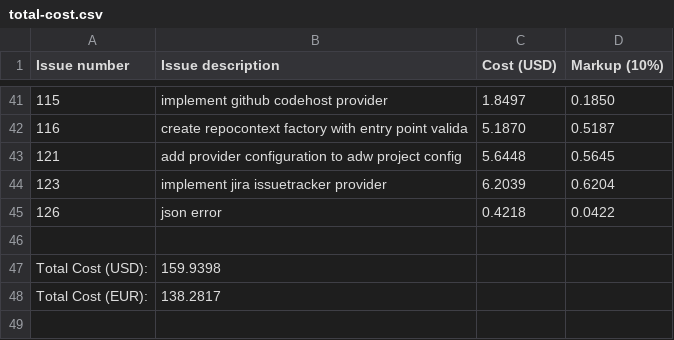
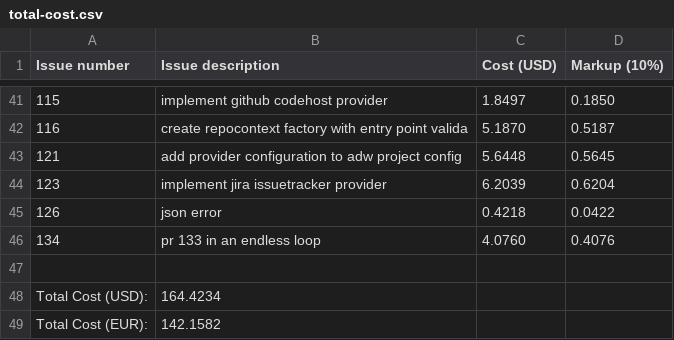
Before and after one commit to paysdoc/AI_Dev_Workflow, a CSV file: projects/AI_Dev_Workflow/total-cost.csv, drawn as a sheet; only a part is shown, gaps mark what is left out.

Commit message:
cost: update cost data for AI_Dev_Workflow

```diff
--- a/projects/AI_Dev_Workflow/total-cost.csv
+++ b/projects/AI_Dev_Workflow/total-cost.csv
@@ -45,4 +45,5 @@ Issue number,Issue description,Cost (USD),Markup (10%)
 126,json error,0.4218,0.0422
+134,pr 133 in an endless loop,4.0760,0.4076
 
-Total Cost (USD):,159.9398
-Total Cost (EUR):,138.2817
+Total Cost (USD):,164.4234
+Total Cost (EUR):,142.1582
```
Also changed, not shown: 1 other file.
